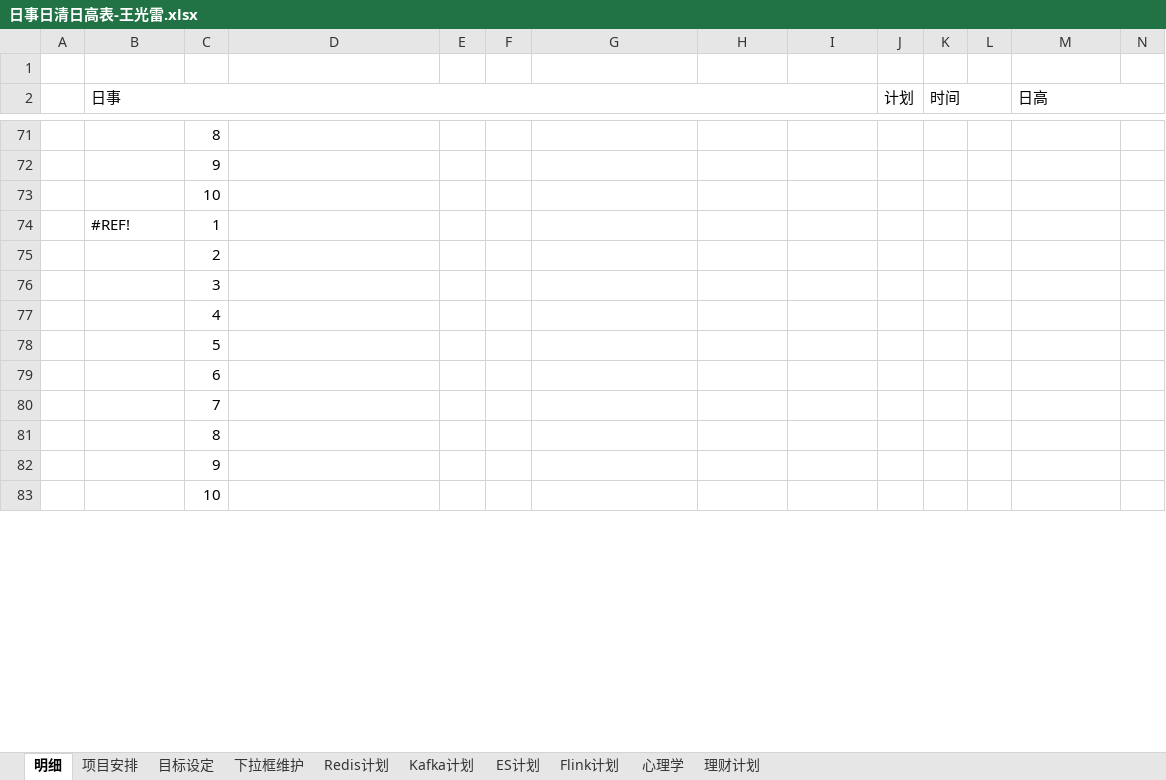
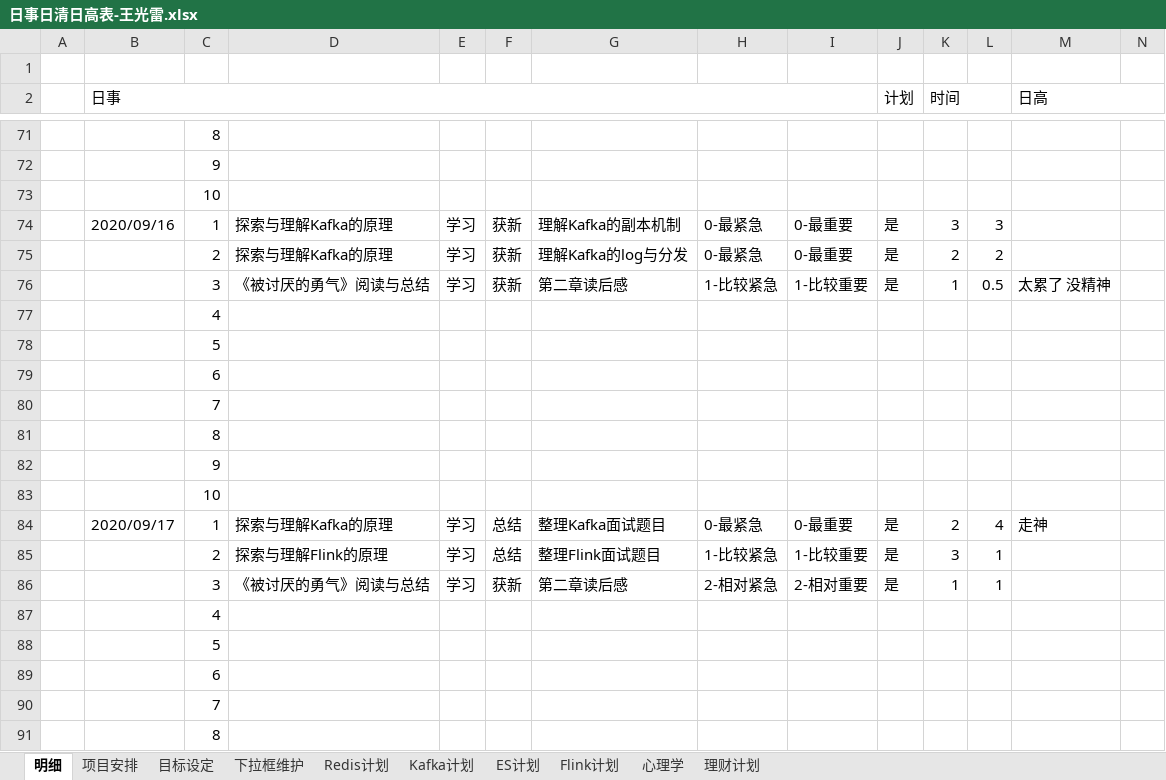
Before and after one commit to guangleiw/memory, an Excel workbook: schedule_v2/日事日清日高表-王光雷.xlsx, sheet 明细, drawn as a sheet; only a part is shown, gaps mark what is left out; the shorter side is filled out with more unchanged rows; values as stored, in another font and other column widths than the file's, no cell formats; removed rows and columns are numbered as before the commit, all else as after; the diff covers the shown part only; the diff names each change by its address in the sheet, - before the commit and + after, or states it on an @@ line.

Commit message:
update

```diff
--- a/schedule_v2/日事日清日高表-王光雷.xlsx (sheet 明细)
+++ b/schedule_v2/日事日清日高表-王光雷.xlsx (sheet 明细)
-row 74:  | #REF! | 1
+row 74:  | 2020/09/16 | 1 | 探索与理解Kafka的原理 | 学习 | 获新 | 理解Kafka的副本机制 | 0-最紧急 | 0-最重要 | 是 | 3 | 3
+row 75:  |  | 2 | 探索与理解Kafka的原理 | 学习 | 获新 | 理解Kafka的log与分发 | 0-最紧急 | 0-最重要 | 是 | 2 | 2
+row 76:  |  | 3 | 《被讨厌的勇气》阅读与总结 | 学习 | 获新 | 第二章读后感 | 1-比较紧急 | 1-比较重要 | 是 | 1 | 0.5 | 太累了 没精神
+row 77:  |  | 4
+row 78:  |  | 5
+row 79:  |  | 6
+row 80:  |  | 7
+row 81:  |  | 8
+row 82:  |  | 9
+row 83:  |  | 10
+row 84:  | 2020/09/17 | 1 | 探索与理解Kafka的原理 | 学习 | 总结 | 整理Kafka面试题目 | 0-最紧急 | 0-最重要 | 是 | 2 | 4 | 走神
+row 85:  |  | 2 | 探索与理解Flink的原理 | 学习 | 总结 | 整理Flink面试题目 | 1-比较紧急 | 1-比较重要 | 是 | 3 | 1
+row 86:  |  | 3 | 《被讨厌的勇气》阅读与总结 | 学习 | 获新 | 第二章读后感 | 2-相对紧急 | 2-相对重要 | 是 | 1 | 1
+row 87:  |  | 4
+row 88:  |  | 5
+row 89:  |  | 6
+row 90:  |  | 7
+row 91:  |  | 8
```
Also changed, not shown: 54 added rows, 1 removed row and 8 edited cells elsewhere in this sheet, sheet 项目安排, sheet Flink计划, cell formats.
